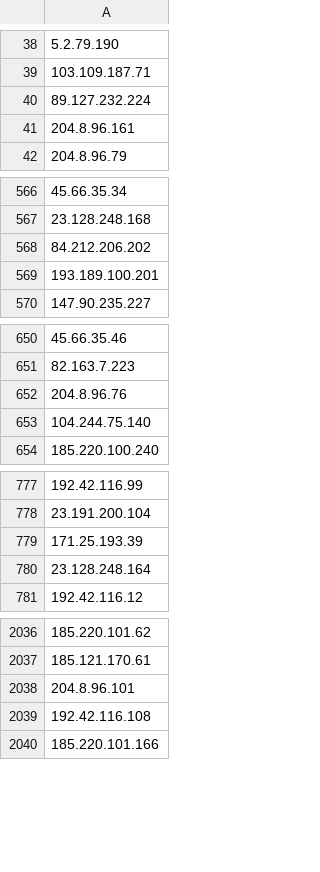
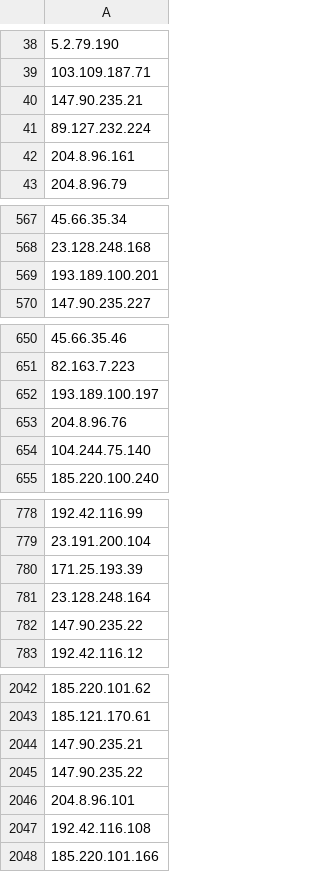
Before and after one commit to jjewitt/TOR_List, a CSV file: lists/exit_nodes.csv, drawn as a sheet; only a part is shown, gaps mark what is left out; removed rows and columns are numbered as before the commit, all else as after; the diff covers the shown part only; the diff names each change by its address in the sheet, - before the commit and + after, or states it on an @@ line.

```diff
--- a/lists/exit_nodes.csv
+++ b/lists/exit_nodes.csv
+row 40: 147.90.235.21
-row 568: 84.212.206.202
+row 652: 193.189.100.197
+row 782: 147.90.235.22
+row 2044: 147.90.235.21
+row 2045: 147.90.235.22
```
Also changed, not shown: 12 added rows, 5 removed rows and 1 edited cell elsewhere in this file, lists/recent_nodes.csv, 2 other files.
